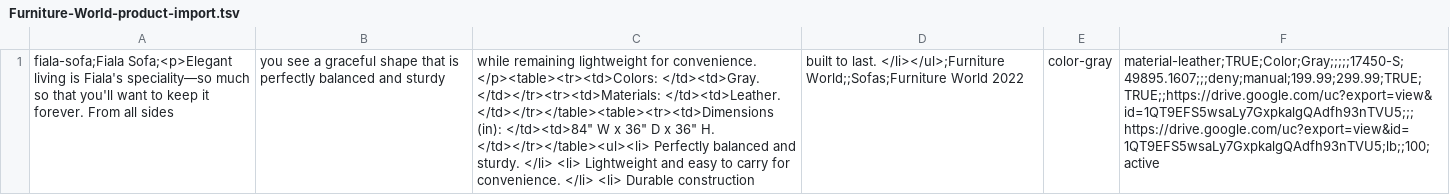
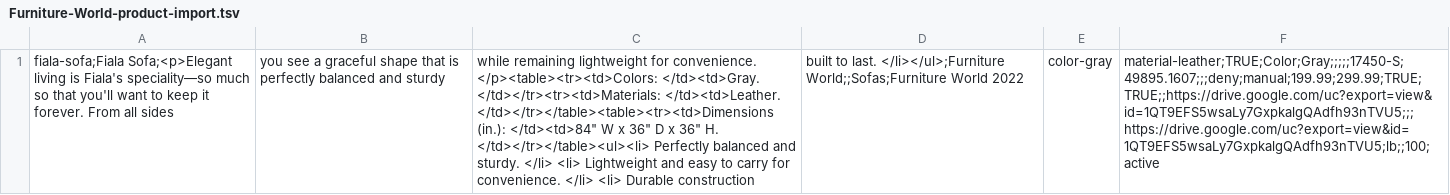
Before and after one commit to maxmnovick/product-generator, a TSV file: Data/Furniture-World-product-import.tsv, drawn as a sheet; the diff names each change by its address in the sheet, - before the commit and + after, or states it on an @@ line.

```diff
--- a/Data/Furniture-World-product-import.tsv
+++ b/Data/Furniture-World-product-import.tsv
-C1: …</td><td>Leather. </td></tr></table><table><tr><td>Dimensions (in): </td><td>84" W…
+C1: …</td><td>Leather. </td></tr></table><table><tr><td>Dimensions (in.): </td><td>84" W…
```
Also changed, not shown: 13 other files.
